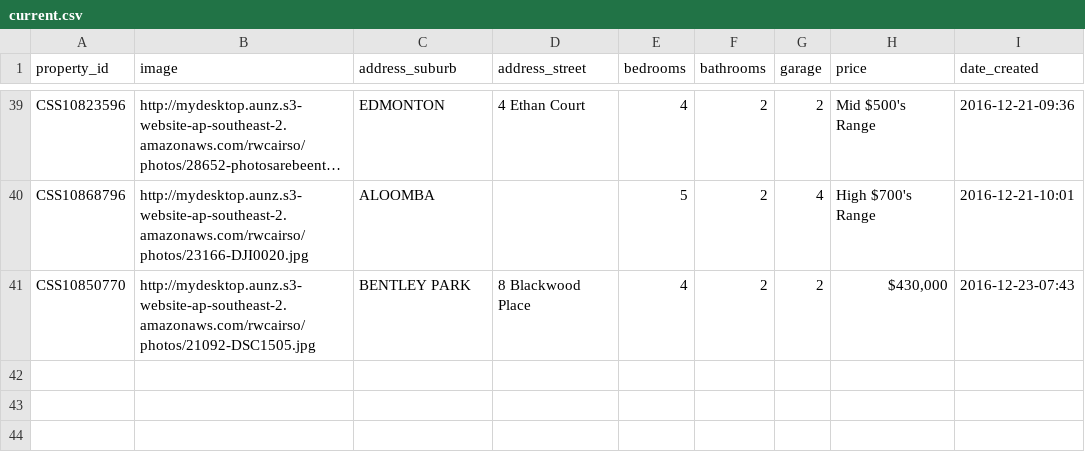
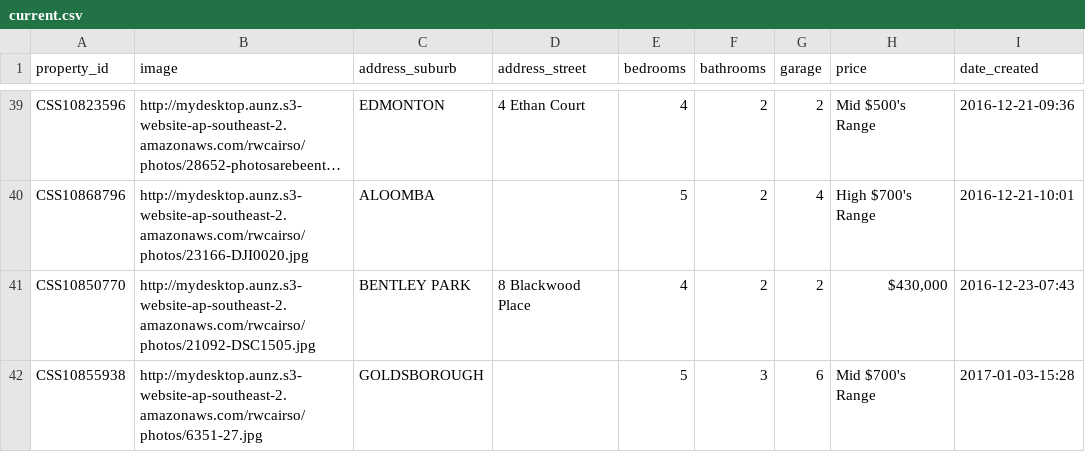
Before and after one commit to callumflack/therese-plath-realestate, a CSV file: _data/current.csv, drawn as a sheet; only a part is shown, gaps mark what is left out; long unchanged cells end in ….

```diff
--- a/_data/current.csv
+++ b/_data/current.csv
@@ -41 +41,2 @@ CSS10868796,http://mydesktop.aunz.s3-website-ap-southeast-2.amazonaws.com/rwcair
 CSS10850770,http://mydesktop.aunz.s3-website-ap-southeast-2.amazonaws.com/rwcairso/photos/21092-DSC1505.jpg,"BENTLEY PARK","8 Blackwood Place",4,2,2,"$430,000",2016-12-23-07:43
+CSS10855938,http://mydesktop.aunz.s3-website-ap-southeast-2.amazonaws.com/rwcairso/photos/6351-27.jpg,GOLDSBOROUGH,,5,3,6,"Mid $700's Range",2017-01-03-15:28
```
Also changed, not shown: 1 other file.
